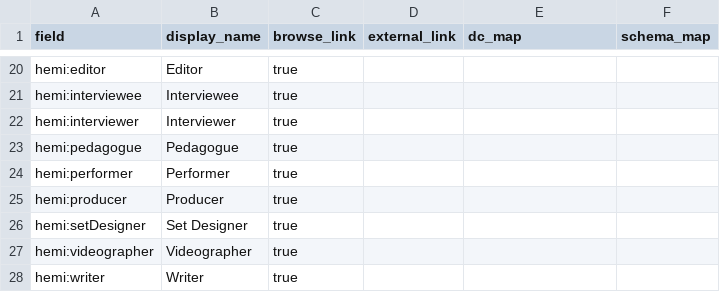
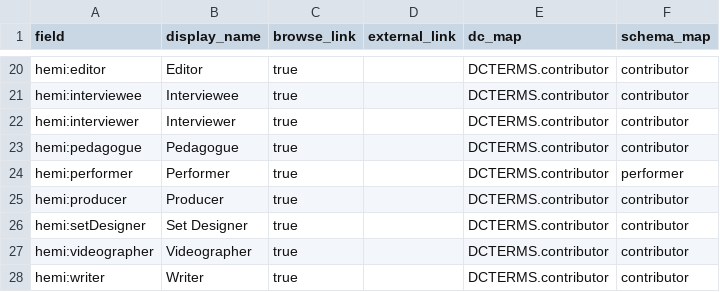
Before and after one commit to info663-fa23/team2, a CSV file: _data/config-metadata.csv, drawn as a sheet; only a part is shown, gaps mark what is left out; the diff covers the shown part only; the diff names each change by its address in the sheet, - before the commit and + after, or states it on an @@ line.

Commit message:
Add DC Terms and Schema.org mappings

```diff
--- a/_data/config-metadata.csv
+++ b/_data/config-metadata.csv
-E20:E28 (dc_map): (empty)
+E20:E28 (dc_map): DCTERMS.contributor
-F20:F23 (schema_map): (empty)
+F20:F23 (schema_map): contributor
-F24 (schema_map): (empty)
+F24 (schema_map): performer
-F25:F28 (schema_map): (empty)
+F25:F28 (schema_map): contributor
```
Also changed, not shown: 36 edited cells elsewhere in this file.
